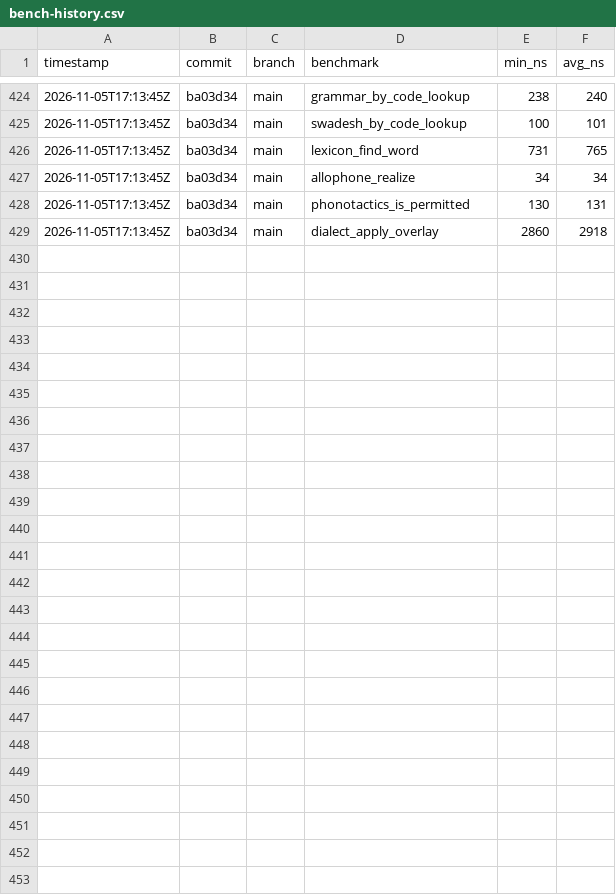
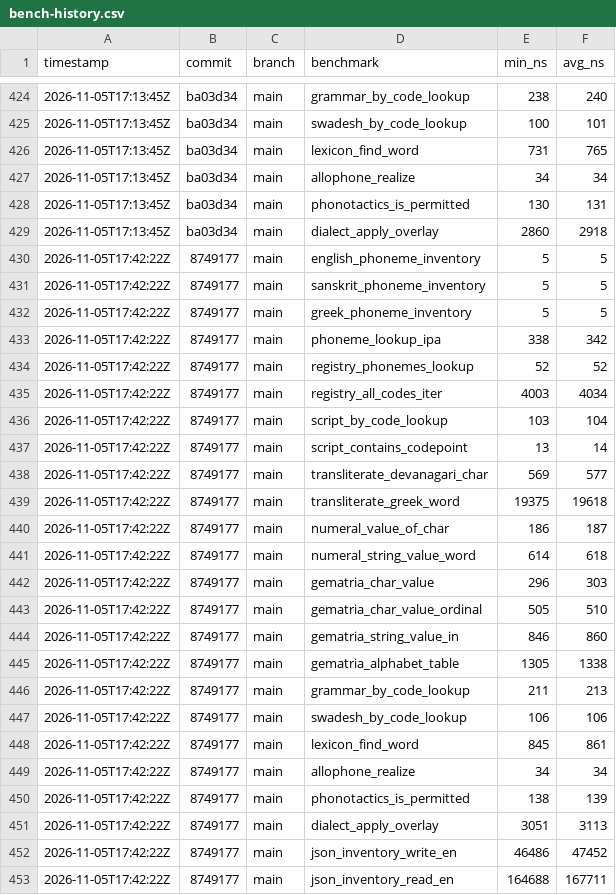
Before and after one commit to MacCracken/varna, a CSV file: bench-history.csv, drawn as a sheet; only a part is shown, gaps mark what is left out; the diff names each change by its address in the sheet, - before the commit and + after, or states it on an @@ line.

Commit message:
phoneme_inventory_from_json

```diff
--- a/bench-history.csv
+++ b/bench-history.csv
+row 430: 2026-11-05T17:42:22Z | 8749177 | main | english_phoneme_inventory | 5 | 5
+row 431: 2026-11-05T17:42:22Z | 8749177 | main | sanskrit_phoneme_inventory | 5 | 5
+row 432: 2026-11-05T17:42:22Z | 8749177 | main | greek_phoneme_inventory | 5 | 5
+row 433: 2026-11-05T17:42:22Z | 8749177 | main | phoneme_lookup_ipa | 338 | 342
+row 434: 2026-11-05T17:42:22Z | 8749177 | main | registry_phonemes_lookup | 52 | 52
+row 435: 2026-11-05T17:42:22Z | 8749177 | main | registry_all_codes_iter | 4003 | 4034
+row 436: 2026-11-05T17:42:22Z | 8749177 | main | script_by_code_lookup | 103 | 104
+row 437: 2026-11-05T17:42:22Z | 8749177 | main | script_contains_codepoint | 13 | 14
+row 438: 2026-11-05T17:42:22Z | 8749177 | main | transliterate_devanagari_char | 569 | 577
+row 439: 2026-11-05T17:42:22Z | 8749177 | main | transliterate_greek_word | 19375 | 19618
+row 440: 2026-11-05T17:42:22Z | 8749177 | main | numeral_value_of_char | 186 | 187
+row 441: 2026-11-05T17:42:22Z | 8749177 | main | numeral_string_value_word | 614 | 618
+row 442: 2026-11-05T17:42:22Z | 8749177 | main | gematria_char_value | 296 | 303
+row 443: 2026-11-05T17:42:22Z | 8749177 | main | gematria_char_value_ordinal | 505 | 510
+row 444: 2026-11-05T17:42:22Z | 8749177 | main | gematria_string_value_in | 846 | 860
+row 445: 2026-11-05T17:42:22Z | 8749177 | main | gematria_alphabet_table | 1305 | 1338
+row 446: 2026-11-05T17:42:22Z | 8749177 | main | grammar_by_code_lookup | 211 | 213
+row 447: 2026-11-05T17:42:22Z | 8749177 | main | swadesh_by_code_lookup | 106 | 106
+row 448: 2026-11-05T17:42:22Z | 8749177 | main | lexicon_find_word | 845 | 861
+row 449: 2026-11-05T17:42:22Z | 8749177 | main | allophone_realize | 34 | 34
+row 450: 2026-11-05T17:42:22Z | 8749177 | main | phonotactics_is_permitted | 138 | 139
+row 451: 2026-11-05T17:42:22Z | 8749177 | main | dialect_apply_overlay | 3051 | 3113
+row 452: 2026-11-05T17:42:22Z | 8749177 | main | json_inventory_write_en | 46486 | 47452
+row 453: 2026-11-05T17:42:22Z | 8749177 | main | json_inventory_read_en | 164688 | 167711
```
Also changed, not shown: 19 other files.
